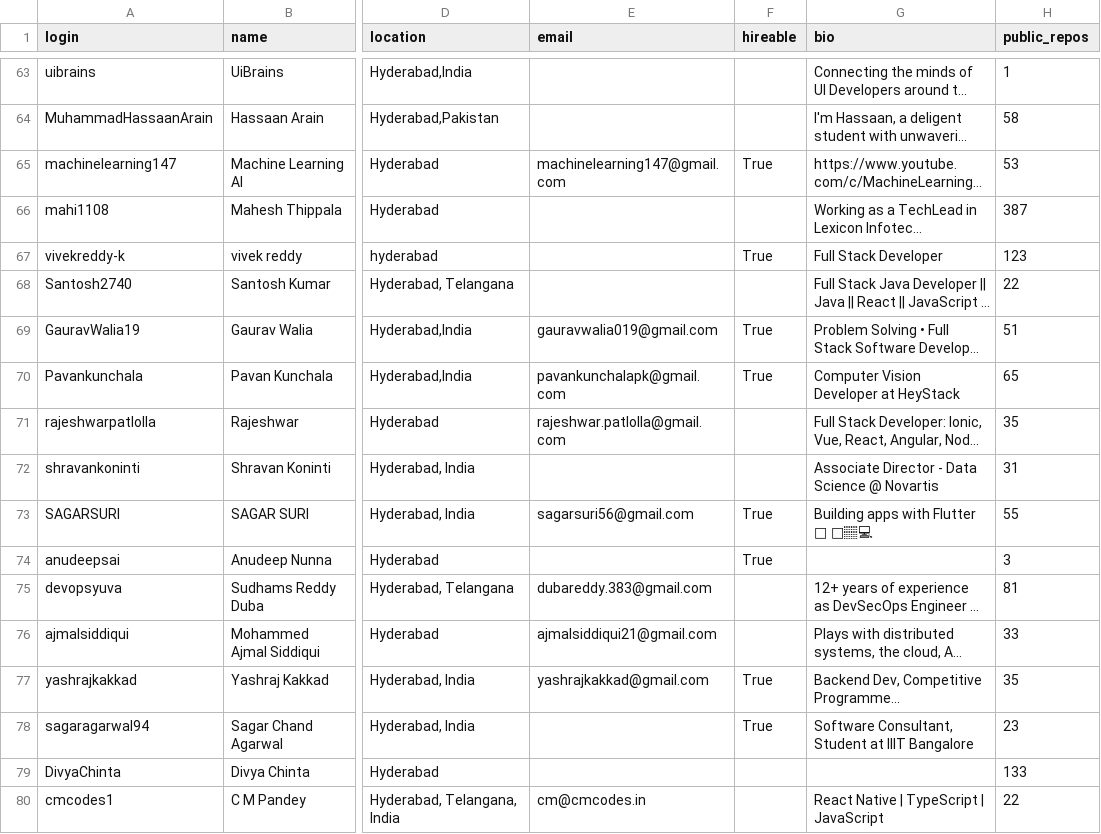
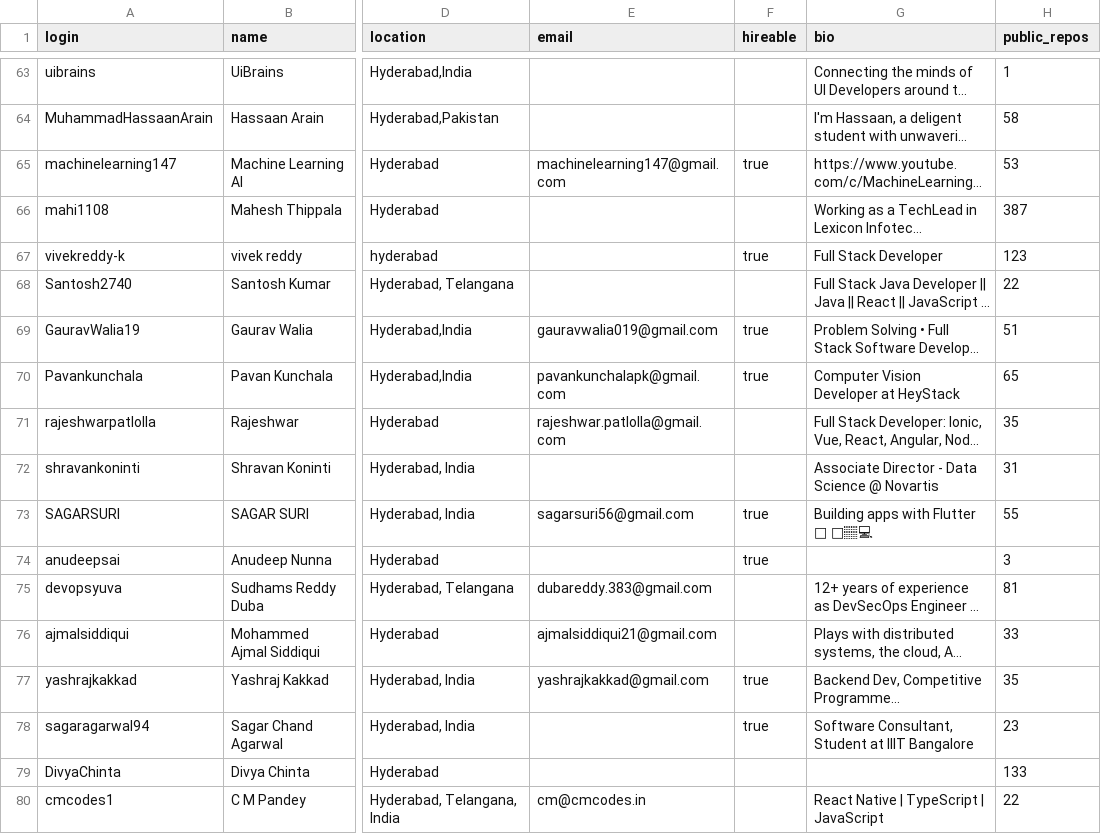
Before and after one commit to SaarthakMaini/tds_project_1, a CSV file: users.csv, drawn as a sheet; only a part is shown, gaps mark what is left out; long unchanged cells end in …; the diff covers the shown part only; the diff names each change by its address in the sheet, - before the commit and + after, or states it on an @@ line.

```diff
--- a/users.csv
+++ b/users.csv
-F65 (hireable): True
+F65 (hireable): true
-F67 (hireable): True
+F67 (hireable): true
-F69:F70 (hireable): True
+F69:F70 (hireable): true
-F73:F74 (hireable): True
+F73:F74 (hireable): true
-F77:F78 (hireable): True
+F77:F78 (hireable): true
```
Also changed, not shown: 187 edited cells elsewhere in this file.
